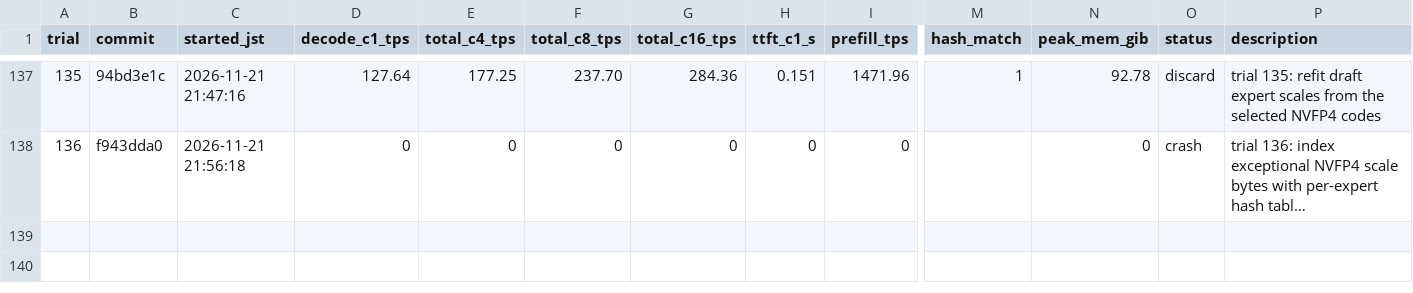
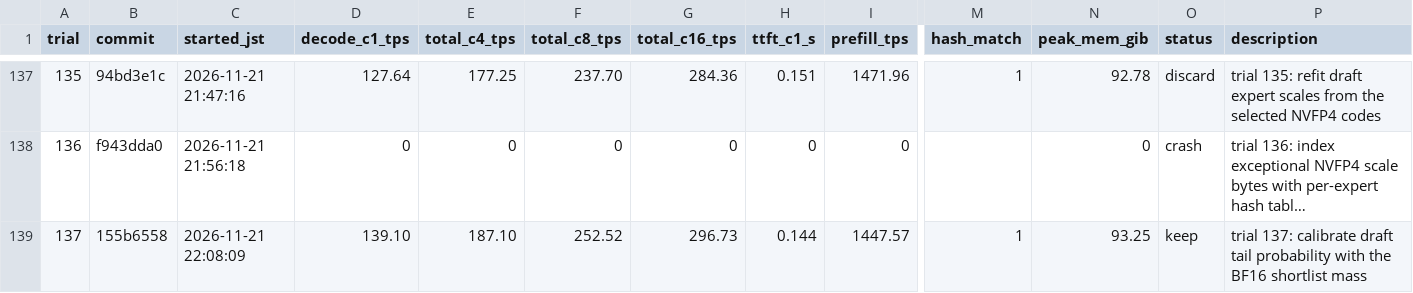
Before and after one commit to 42si/qwen38-flash-next-autoresearch, a TSV file: spark/results.tsv, drawn as a sheet; only a part is shown, gaps mark what is left out; long unchanged cells end in …; rows hold the shown columns only; the diff names each change by its address in the sheet, - before the commit and + after, or states it on an @@ line.

Commit message:
spark trial 137: keep

```diff
--- a/spark/results.tsv
+++ b/spark/results.tsv
+row 139: 137 | 155b6558 | 2026-11-21 22:08:09 | 139.10 | 187.10 | 252.52 | 296.73 | 0.144 | 1447.57 | 1 | 93.25 | keep | trial 137: calibrate draft tail probability with the BF16 shortlist mass
```
Also changed, not shown: 2 other files.
